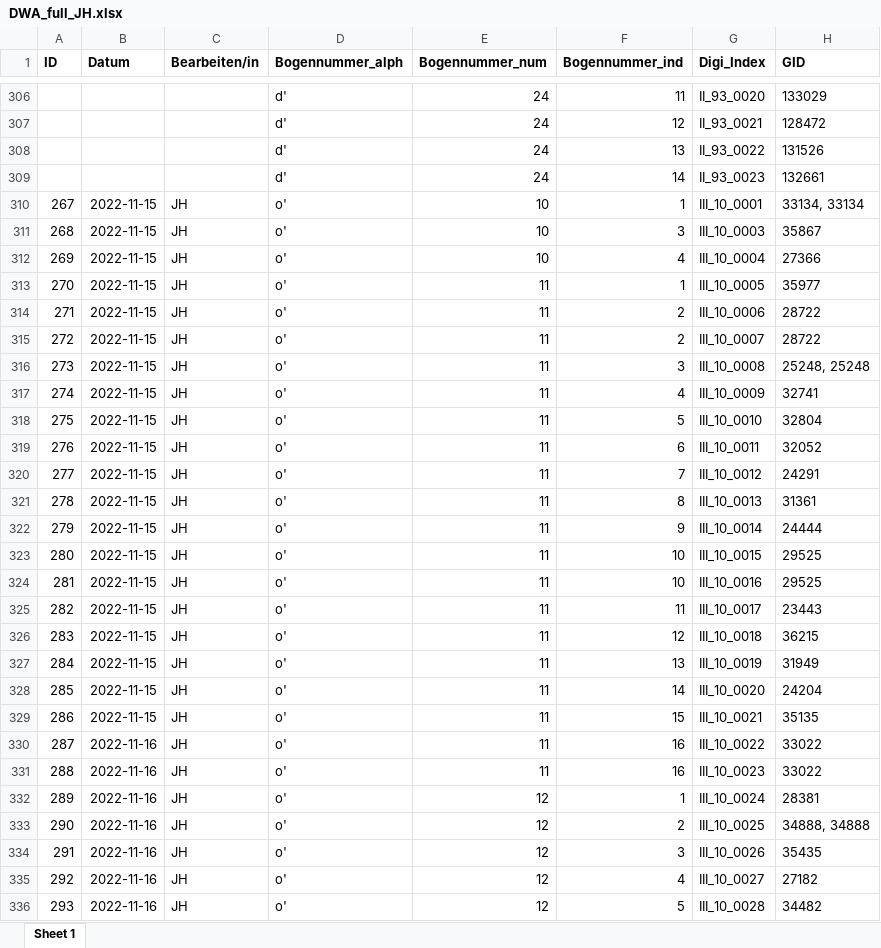
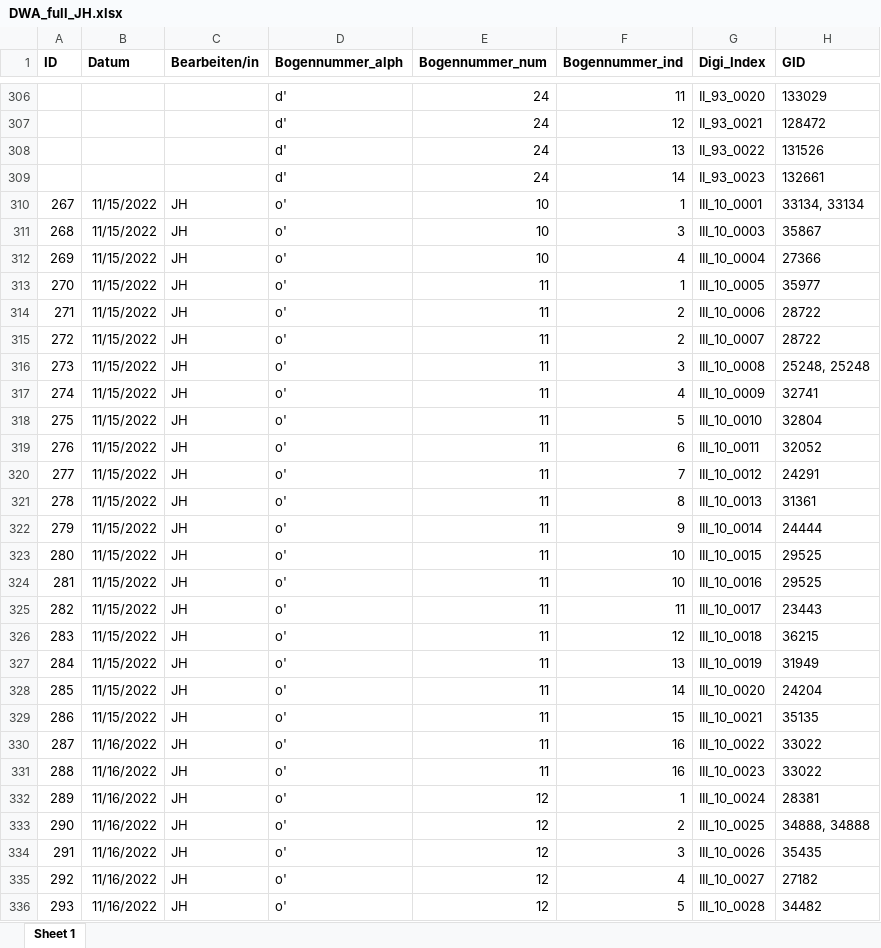
Before and after one commit to SchoenbergA/DWA, an Excel workbook: Data/DWA_full_JH.xlsx, sheet Sheet 1, drawn as a sheet; only a part is shown, gaps mark what is left out; values as stored, in another font and other column widths than the file's, no borders; the diff covers the shown part only; the diff names each change by its address in the sheet, - before the commit and + after, or states it on an @@ line.

```diff
--- a/Data/DWA_full_JH.xlsx (sheet Sheet 1)
+++ b/Data/DWA_full_JH.xlsx (sheet Sheet 1)
-B310:B329 (Datum): 2022-11-15
+B310:B329 (Datum): 11/15/2022
-B330:B336 (Datum): 2022-11-16
+B330:B336 (Datum): 11/16/2022
```
Also changed, not shown: 773 edited cells elsewhere in this sheet, 1 other file.
